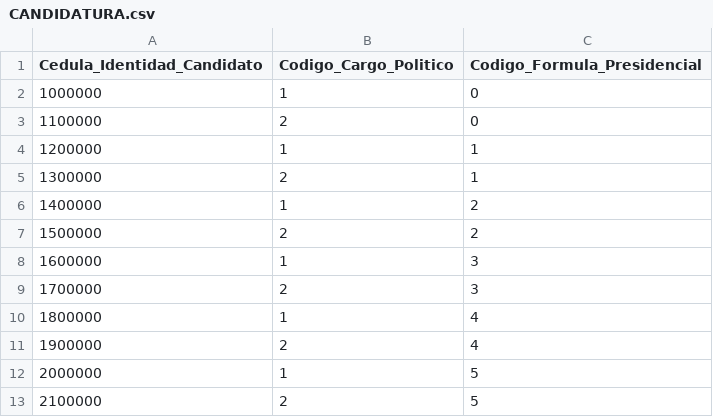
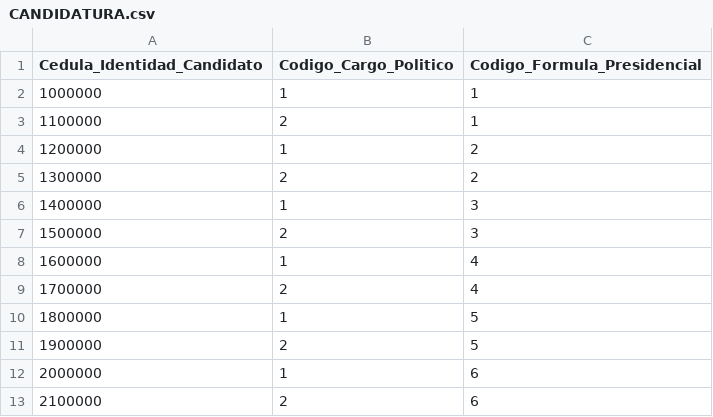
Before and after one commit to LuciaBonilla/2025_1_BD2_Obligatorio, a CSV file: data/datos_bd_uruguay/CANDIDATURA.csv, drawn as a sheet.

```diff
--- a/data/datos_bd_uruguay/CANDIDATURA.csv
+++ b/data/datos_bd_uruguay/CANDIDATURA.csv
@@ -1,13 +1,13 @@
 Cedula_Identidad_Candidato,Codigo_Cargo_Politico,Codigo_Formula_Presidencial
-1000000,1,0
-1100000,2,0
-1200000,1,1
-1300000,2,1
-1400000,1,2
-1500000,2,2
-1600000,1,3
-1700000,2,3
-1800000,1,4
-1900000,2,4
-2000000,1,5
-2100000,2,5
+1000000,1,1
+1100000,2,1
+1200000,1,2
+1300000,2,2
+1400000,1,3
+1500000,2,3
+1600000,1,4
+1700000,2,4
+1800000,1,5
+1900000,2,5
+2000000,1,6
+2100000,2,6
```
Also changed, not shown: data/datos_bd_uruguay/CIRCUITO.csv, data/datos_bd_uruguay/CUSTODIA.csv, 3 other files.
